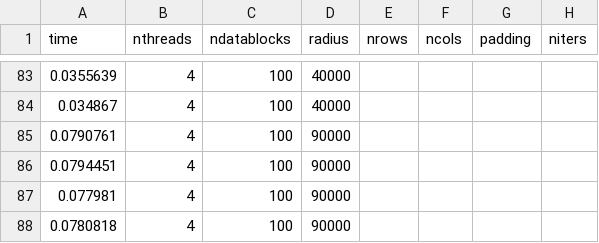
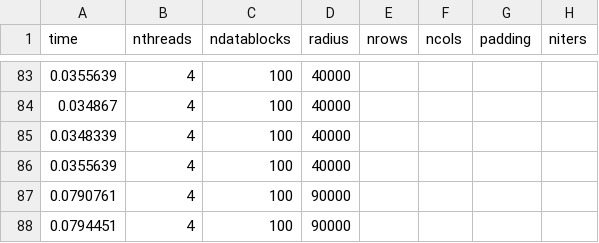
Before and after one commit to shengsli/stencil, a CSV file: stencil_code_v0/ShengExamples/HeatTransfer2D/heatTransfer2DresultDICE_exp2.csv, drawn as a sheet; only a part is shown, gaps mark what is left out; the shorter side is filled out with more unchanged rows; the diff names each change by its address in the sheet, - before the commit and + after, or states it on an @@ line.

```diff
--- a/stencil_code_v0/ShengExamples/HeatTransfer2D/heatTransfer2DresultDICE_exp2.csv
+++ b/stencil_code_v0/ShengExamples/HeatTransfer2D/heatTransfer2DresultDICE_exp2.csv
+row 85: 0.0348339 | 4 | 100 | 40000
+row 86: 0.0355639 | 4 | 100 | 40000
```
Also changed, not shown: stencil_code_v0/ShengExamples/GaussianBlur2D/gaussianBlur2DresultDICE_exp2.csv, stencil_code_v0/ShengExamples/Median3D/median3DresultDICE_exp2.csv, 26 other files.
